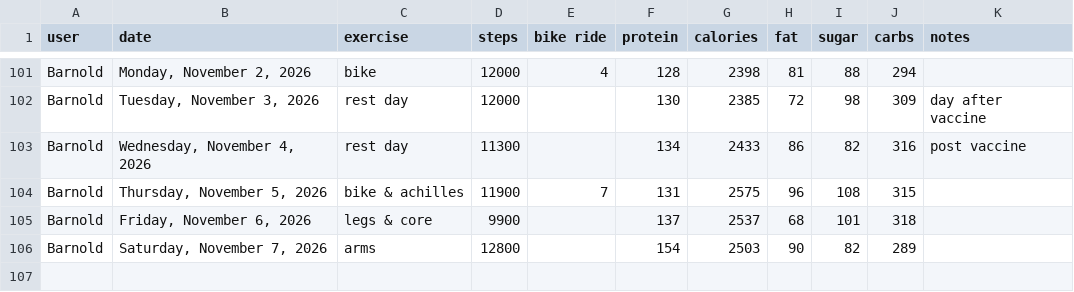
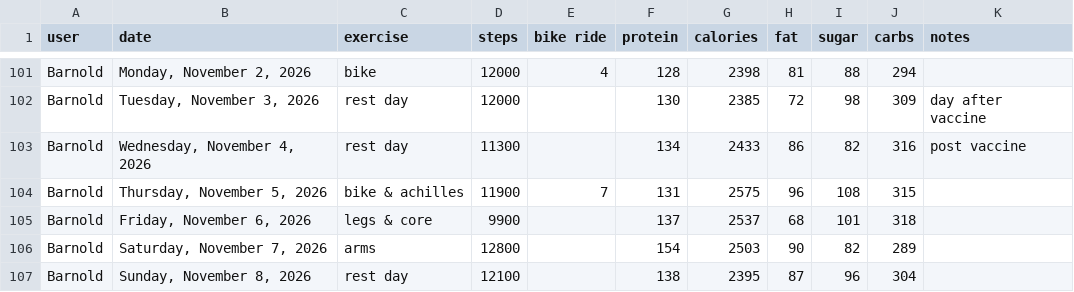
Before and after one commit to bcdatavis/fitness-tracker, a CSV file: log/fitness-log.csv, drawn as a sheet; only a part is shown, gaps mark what is left out.

Commit message:
Fitness Log Sunday, November 8, 2026

```diff
--- a/log/fitness-log.csv
+++ b/log/fitness-log.csv
@@ -106 +106,2 @@ Barnold,"Friday, November 6, 2026","legs & core",9900,,137,2537,68,101,318,""
 Barnold,"Saturday, November 7, 2026","arms",12800,,154,2503,90,82,289,""
+Barnold,"Sunday, November 8, 2026","rest day",12100,,138,2395,87,96,304,""
```
